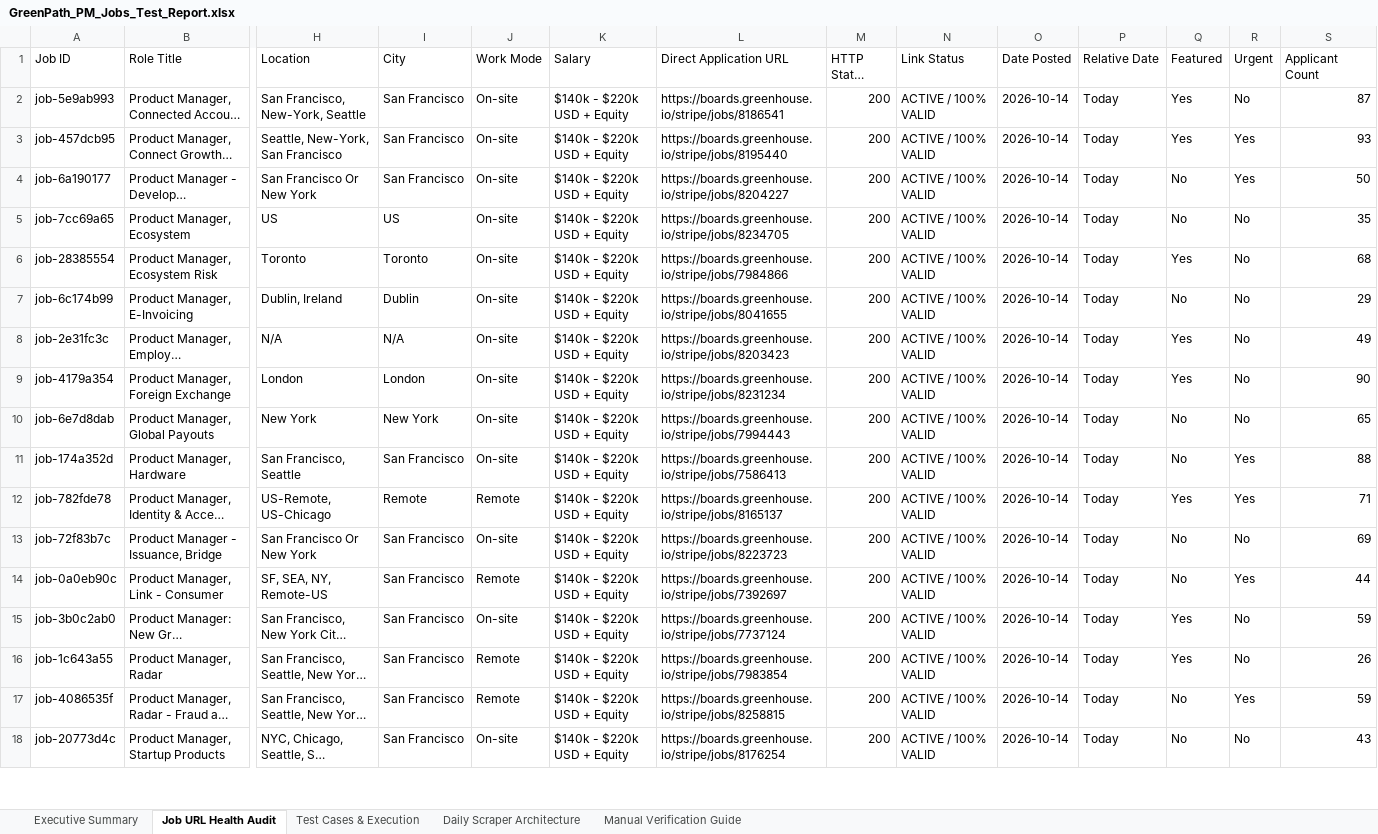
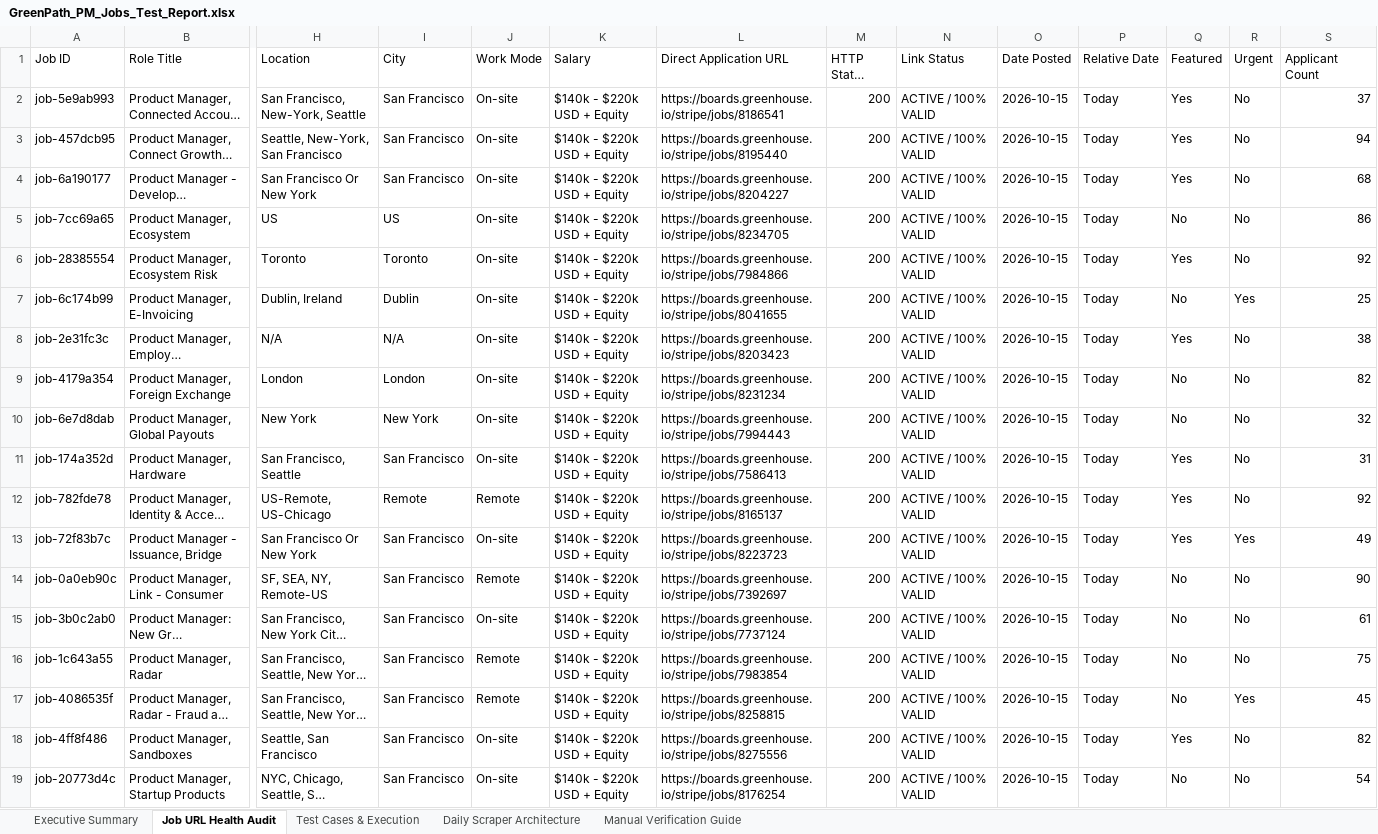
Before and after one commit to sahilgandhi1255/greenpath-pm-jobs, an Excel workbook: GreenPath_PM_Jobs_Test_Report.xlsx, sheet Job URL Health Audit, drawn as a sheet; only a part is shown, gaps mark what is left out; long unchanged cells end in …; values as stored, in another font and other column widths than the file's, no borders; addresses are those after the commit; rows hold the shown columns only; the diff covers the shown part only; the diff names each change by its address in the sheet, - before the commit and + after, or states it on an @@ line.

```diff
--- a/GreenPath_PM_Jobs_Test_Report.xlsx (sheet Job URL Health Audit)
+++ b/GreenPath_PM_Jobs_Test_Report.xlsx (sheet Job URL Health Audit)
-O2:O17 (Date Posted): 2026-10-14
+O2:O17 (Date Posted): 2026-10-15
-S2 (Applicant Count): 87
+S2 (Applicant Count): 37
-R3:R4 (Urgent): Yes
+R3:R4 (Urgent): No
-S3 (Applicant Count): 93
+S3 (Applicant Count): 94
-Q4 (Featured): No
+Q4 (Featured): Yes
-S4 (Applicant Count): 50
+S4 (Applicant Count): 68
-S5 (Applicant Count): 35
+S5 (Applicant Count): 86
-S6 (Applicant Count): 68
+S6 (Applicant Count): 92
-R7 (Urgent): No
+R7 (Urgent): Yes
-S7 (Applicant Count): 29
+S7 (Applicant Count): 25
-S8 (Applicant Count): 49
+S8 (Applicant Count): 38
-Q9 (Featured): Yes
+Q9 (Featured): No
-S9 (Applicant Count): 90
+S9 (Applicant Count): 82
-S10 (Applicant Count): 65
+S10 (Applicant Count): 32
-Q11 (Featured): No
+Q11 (Featured): Yes
-R11:R12 (Urgent): Yes
+R11:R12 (Urgent): No
-S11 (Applicant Count): 88
+S11 (Applicant Count): 31
-S12 (Applicant Count): 71
+S12 (Applicant Count): 92
-Q13 (Featured): No
+Q13 (Featured): Yes
-R13 (Urgent): No
+R13 (Urgent): Yes
-S13 (Applicant Count): 69
+S13 (Applicant Count): 49
-R14 (Urgent): Yes
+R14 (Urgent): No
-S14 (Applicant Count): 44
+S14 (Applicant Count): 90
-Q15:Q16 (Featured): Yes
+Q15:Q16 (Featured): No
-S15 (Applicant Count): 59
+S15 (Applicant Count): 61
-S16 (Applicant Count): 26
+S16 (Applicant Count): 75
-S17 (Applicant Count): 59
+S17 (Applicant Count): 45
+row 18: job-4ff8f486 | Product Manager, Sandboxes | Seattle, San Francisco | San Francisco | On-site | $140k - $220k USD + Equity | https://boards.greenhouse.io/stripe/jobs/8275556 | 200 | ACTIVE / 100% VALID | 2026-10-15 | Today | Yes | No | 82
-O19 (Date Posted): 2026-10-14
+O19 (Date Posted): 2026-10-15
-S19 (Applicant Count): 43
+S19 (Applicant Count): 54
```
Also changed, not shown: 6 added rows, 5 removed rows and 553 edited cells elsewhere in this sheet, sheet Test Cases & Execution, sheet Executive Summary, sheet Manual Verification Guide, 2 other files.
